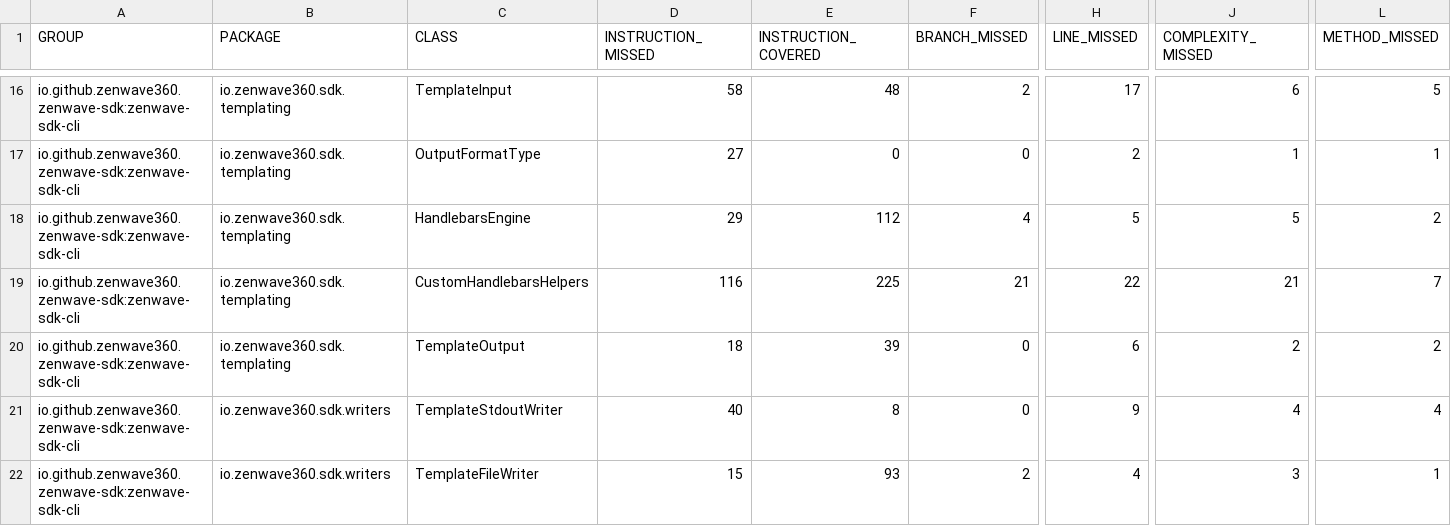
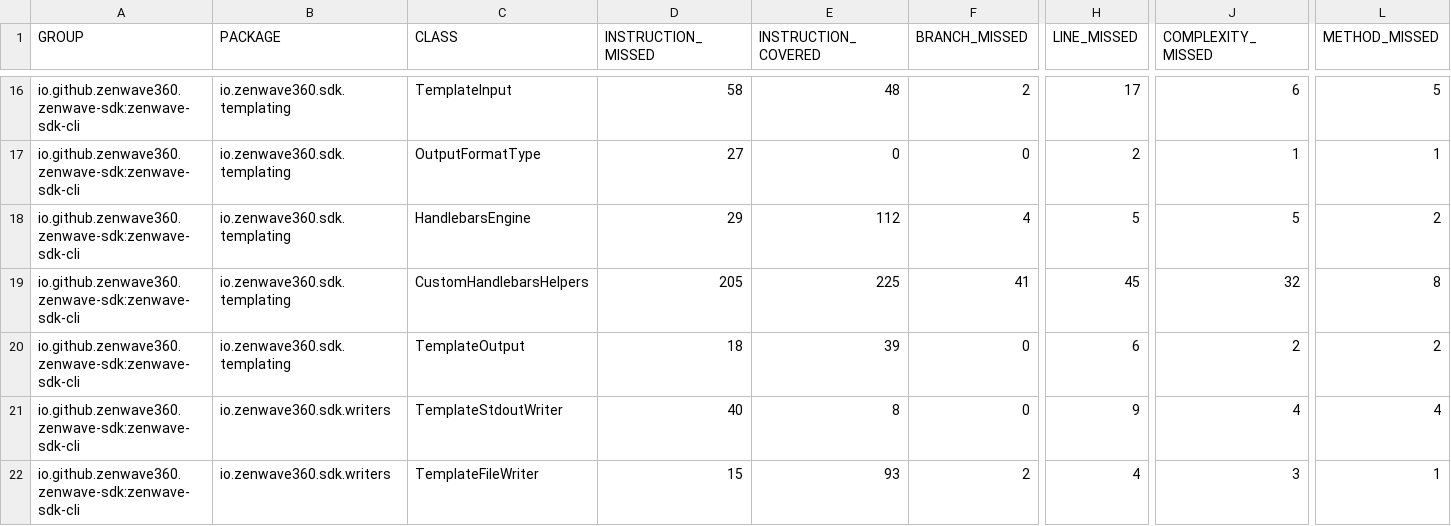
Before and after one commit to ZenWave360/zenwave-sdk, a CSV file: jacoco-report.csv, drawn as a sheet; only a part is shown, gaps mark what is left out; the diff names each change by its address in the sheet, - before the commit and + after, or states it on an @@ line.

```diff
--- a/jacoco-report.csv
+++ b/jacoco-report.csv
-D19 (INSTRUCTION_MISSED): 116
+D19 (INSTRUCTION_MISSED): 205
-F19 (BRANCH_MISSED): 21
+F19 (BRANCH_MISSED): 41
-H19 (LINE_MISSED): 22
+H19 (LINE_MISSED): 45
-J19 (COMPLEXITY_MISSED): 21
+J19 (COMPLEXITY_MISSED): 32
-L19 (METHOD_MISSED): 7
+L19 (METHOD_MISSED): 8
```
Also changed, not shown: jacoco/zenwave-sdk-cli/target/site/jacoco/jacoco.csv, 23 other files.
